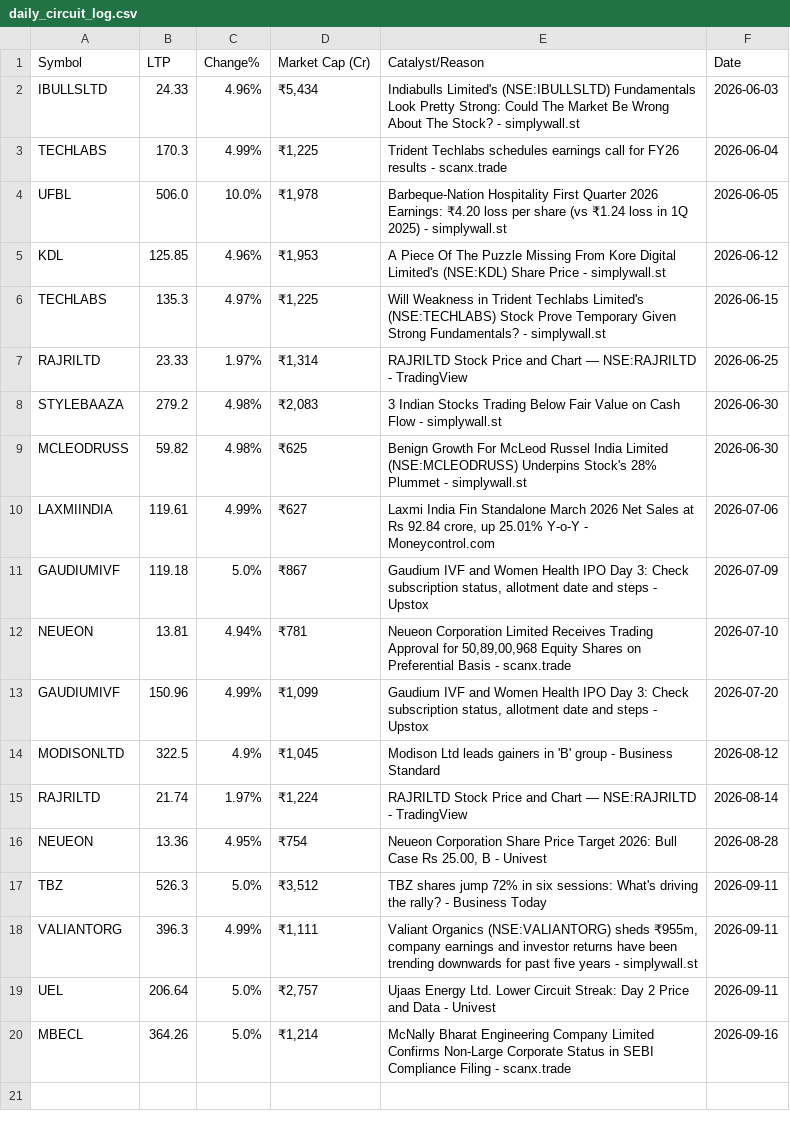
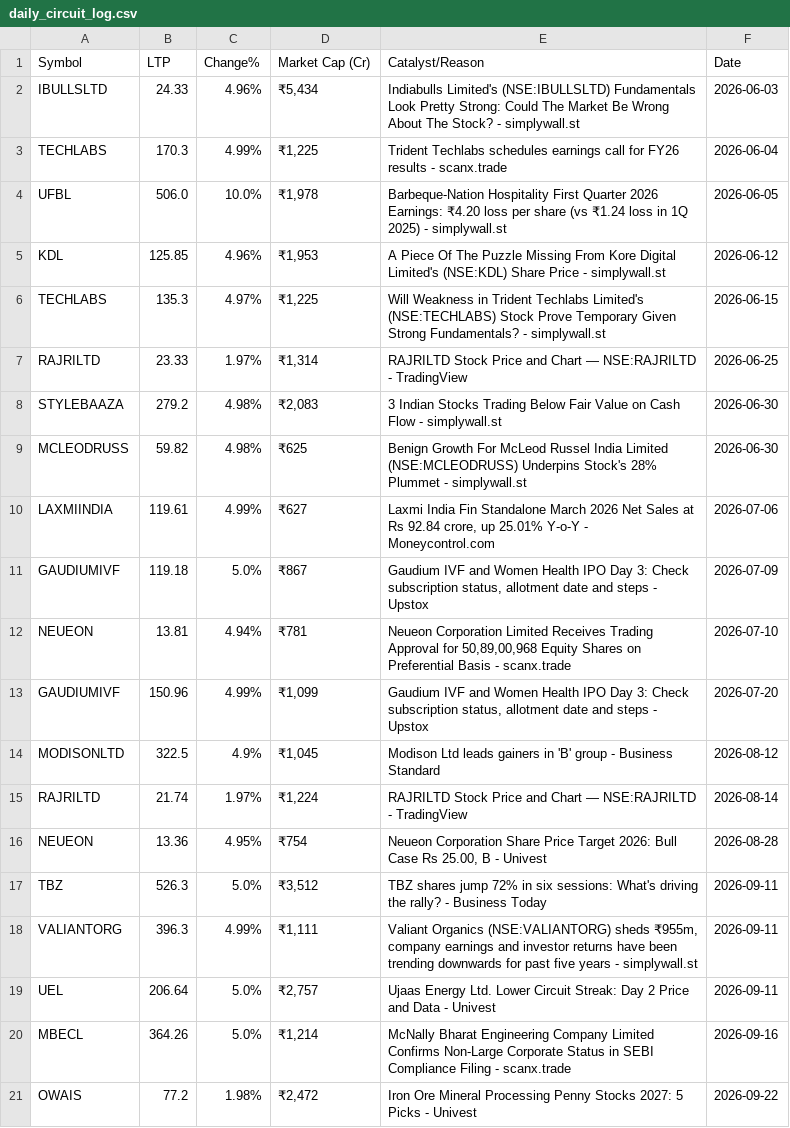
Before and after one commit to barverohit80/automation-test-framework, a CSV file: daily_circuit_log.csv, drawn as a sheet.

```diff
--- a/daily_circuit_log.csv
+++ b/daily_circuit_log.csv
@@ -20 +20,2 @@ UEL,206.64,5.0%,"₹2,757",Ujaas Energy Ltd. Lower Circuit Streak: Day 2 Price a
 MBECL,364.26,5.0%,"₹1,214",McNally Bharat Engineering Company Limited Confirms Non-Large Corporate Status in SEBI Compliance Filing - scanx.trade,2026-09-16
+OWAIS,77.2,1.98%,"₹2,472",Iron Ore Mineral Processing Penny Stocks 2027: 5 Picks - Univest,2026-09-22
```
